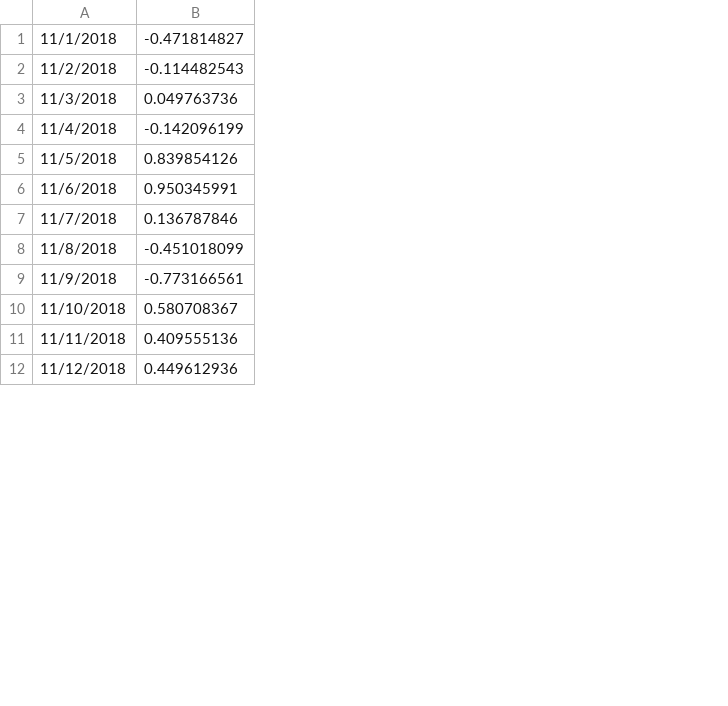
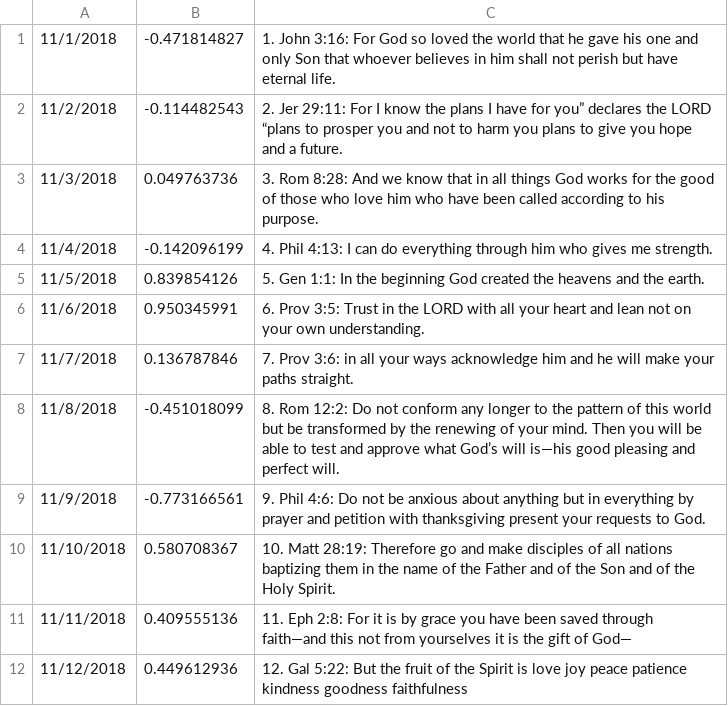
Before and after one commit to anooj-shah/LocalHackDay, a CSV file: SMS/dummy_data.csv, drawn as a sheet; only a part is shown; the diff names each change by its address in the sheet, - before the commit and + after, or states it on an @@ line.

Commit message:
dummy data
made more dummy data this time on bible verses

```diff
--- a/SMS/dummy_data.csv
+++ b/SMS/dummy_data.csv
+column C, rows 1-12: 1. John 3:16: For God so loved the world that he gave his one and only Son that whoever believes in him shall not perish but have eternal life. | 2. Jer 29:11: For I know the plans I have for you” declares the LORD “plans to prosper you and not to harm you plans to give you hope and a future. | 3. Rom 8:28: And we know that in all things God works for the good of those who love him who have been called according to his purpose. | 4. Phil 4:13: I can do everything through him who gives me strength. | 5. Gen 1:1: In the beginning God created the heavens and the earth. | 6. Prov 3:5: Trust in the LORD with all your heart and lean not on your own understanding. | 7. Prov 3:6: in all your ways acknowledge him and he will make your paths straight. | 8. Rom 12:2: Do not conform any longer to the pattern of this world but be transformed by the renewing of your mind. Then you will be able to test and approve what God’s will is—his good pleasing and perfect will. | 9. Phil 4:6: Do not be anxious about anything but in everything by prayer and petition with thanksgiving present your requests to God. | 10. Matt 28:19: Therefore go and make disciples of all nations baptizing them in the name of the Father and of the Son and of the Holy Spirit. | 11. Eph 2:8: For it is by grace you have been saved through faith—and this not from yourselves it is the gift of God— | 12. Gal 5:22: But the fruit of the Spirit is love joy peace patience kindness goodness faithfulness
```
Also changed, not shown: 1 other file.
